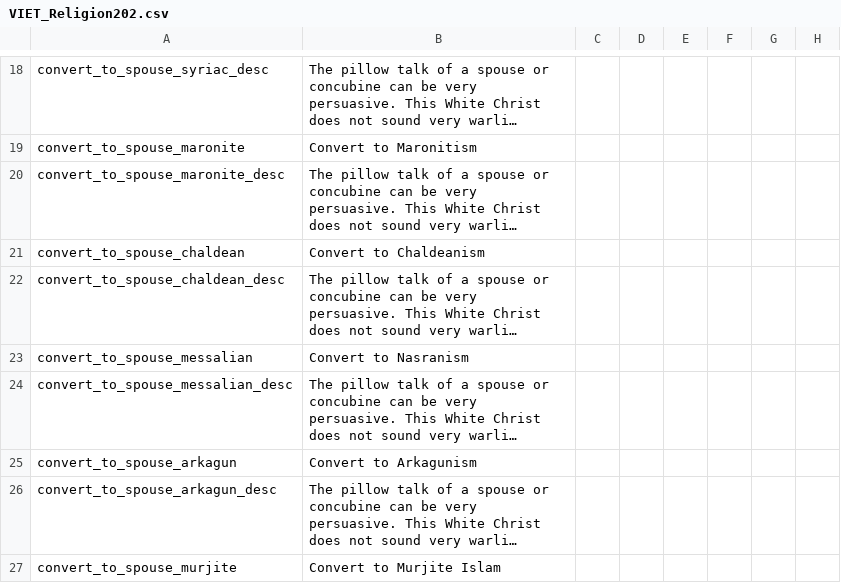
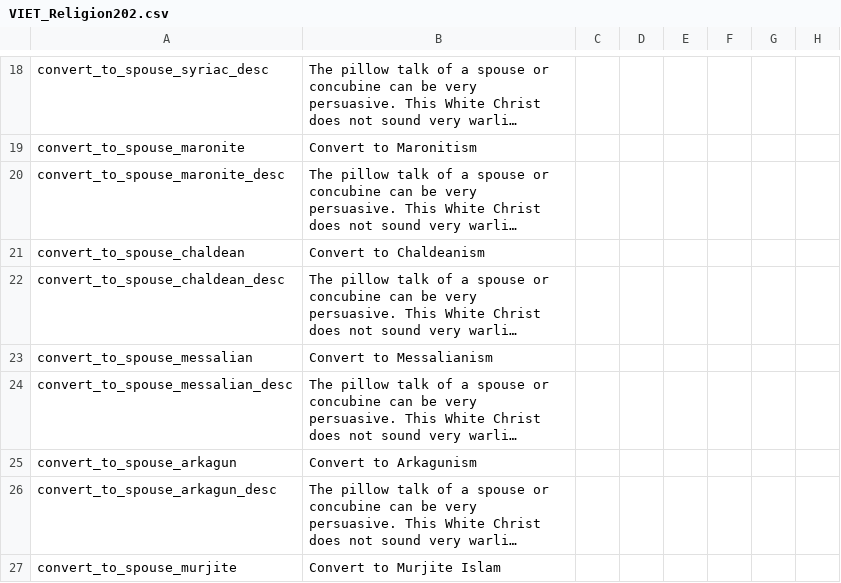
Before and after one commit to cybrxkhan/VIET, a CSV file: VIET_Assets/localisation/VIET_Religion202.csv, drawn as a sheet; only a part is shown, gaps mark what is left out; long unchanged cells end in …; the diff names each change by its address in the sheet, - before the commit and + after, or states it on an @@ line.

Commit message:
Conversion locals fix

```diff
--- a/VIET_Assets/localisation/VIET_Religion202.csv
+++ b/VIET_Assets/localisation/VIET_Religion202.csv
-B23: Convert to Nasranism
+B23: Convert to Messalianism
```
